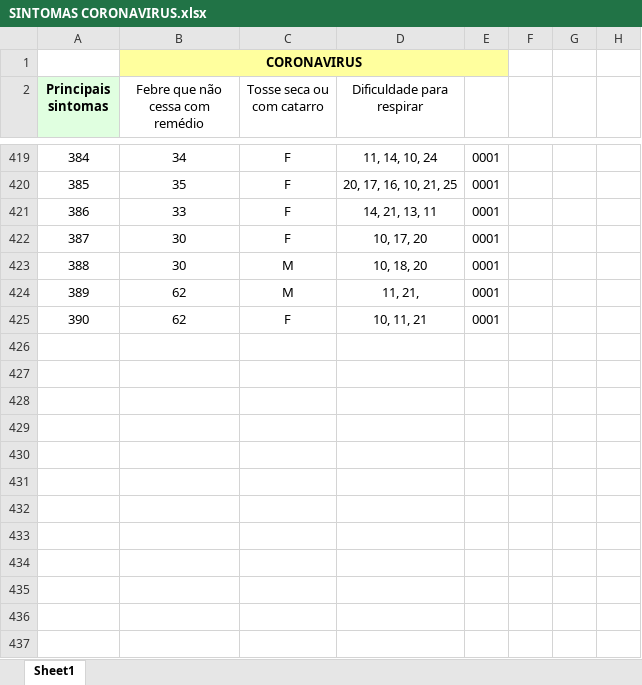
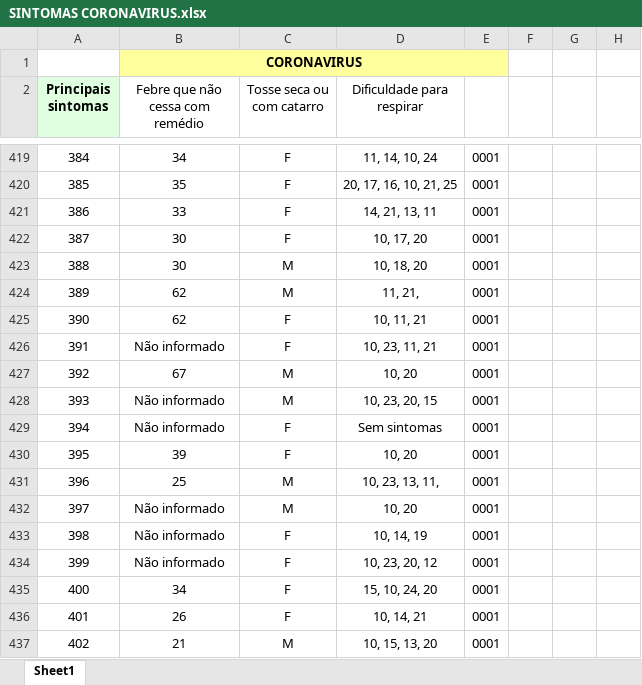
Before and after one commit to iwebwork/COVID-19, an Excel workbook: SINTOMAS CORONAVIRUS.xlsx, sheet Sheet1, drawn as a sheet; only a part is shown, gaps mark what is left out; values as stored, in another font and other column widths than the file's, no borders; the diff names each change by its address in the sheet, - before the commit and + after, or states it on an @@ line.

Commit message:
pacientes covid

```diff
--- a/SINTOMAS CORONAVIRUS.xlsx (sheet Sheet1)
+++ b/SINTOMAS CORONAVIRUS.xlsx (sheet Sheet1)
+row 426: 391 | Não informado | F | 10, 23, 11, 21 | 0001
+row 427: 392 | 67 | M | 10, 20 | 0001
+row 428: 393 | Não informado | M | 10, 23, 20, 15 | 0001
+row 429: 394 | Não informado | F | Sem sintomas | 0001
+row 430: 395 | 39 | F | 10, 20 | 0001
+row 431: 396 | 25 | M | 10, 23, 13, 11, | 0001
+row 432: 397 | Não informado | M | 10, 20 | 0001
+row 433: 398 | Não informado | F | 10, 14, 19 | 0001
+row 434: 399 | Não informado | F | 10, 23, 20, 12 | 0001
+row 435: 400 | 34 | F | 15, 10, 24, 20 | 0001
+row 436: 401 | 26 | F | 10, 14, 21 | 0001
+row 437: 402 | 21 | M | 10, 15, 13, 20 | 0001
```
